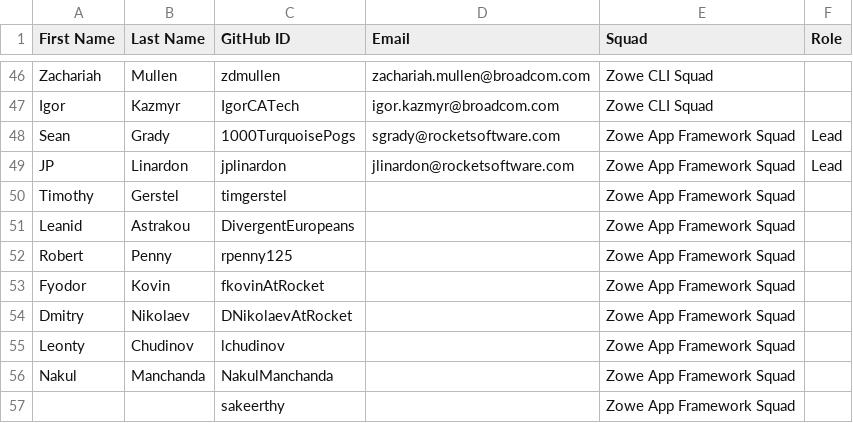
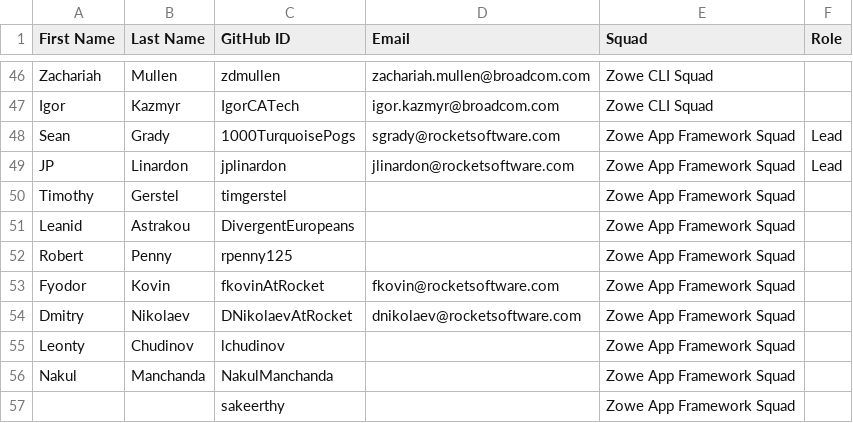
Before and after one commit to zowe/community, a CSV file: COMMITTERS.csv, drawn as a sheet; only a part is shown, gaps mark what is left out.

Commit message:
Add some missing emails
Signed-off-by: John Mertic <jmertic@linuxfoundation.org>

```diff
--- a/COMMITTERS.csv
+++ b/COMMITTERS.csv
@@ -52,4 +52,4 @@ Leanid,Astrakou,DivergentEuropeans,,Zowe App Framework Squad,
 Robert,Penny,rpenny125,,Zowe App Framework Squad,
-Fyodor,Kovin,fkovinAtRocket,,Zowe App Framework Squad,
-Dmitry,Nikolaev,DNikolaevAtRocket,,Zowe App Framework Squad,
+Fyodor,Kovin,fkovinAtRocket,fkovin@rocketsoftware.com,Zowe App Framework Squad,
+Dmitry,Nikolaev,DNikolaevAtRocket,dnikolaev@rocketsoftware.com,Zowe App Framework Squad,
 Leonty,Chudinov,lchudinov,,Zowe App Framework Squad,
```
